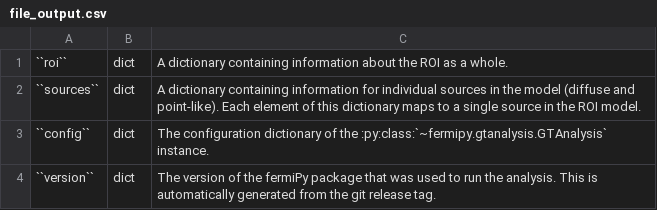
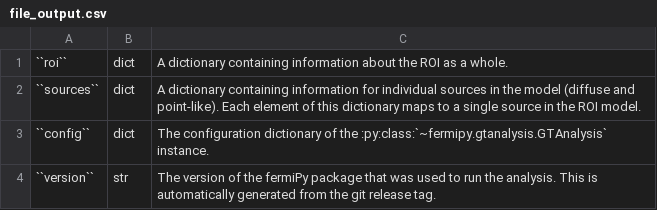
Before and after one commit to fermiPy/fermipy, a CSV file: docs/config/file_output.csv, drawn as a sheet.

```diff
--- a/docs/config/file_output.csv
+++ b/docs/config/file_output.csv
@@ -3,2 +3,2 @@
 ``config``	dict	The configuration dictionary of the :py:class:`~fermipy.gtanalysis.GTAnalysis` instance.
-``version``	dict	The version of the fermiPy package that was used to run the analysis.  This is automatically generated from the git release tag.
+``version``	str	The version of the fermiPy package that was used to run the analysis.  This is automatically generated from the git release tag.
```
Also changed, not shown: 1 other file.
